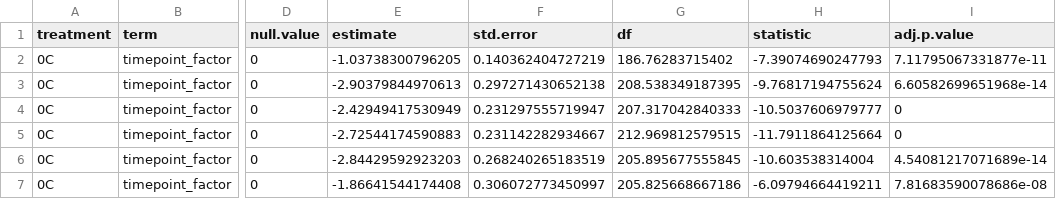
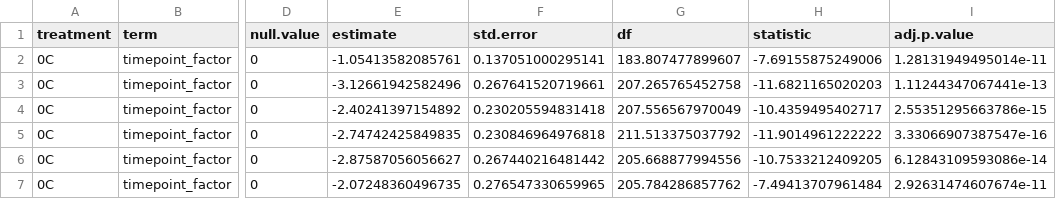
Before and after one commit to yaaminiv/cold-green-crab, a CSV file: output/MA/03-TTR-analysis/tukey-test-timepoint.csv, drawn as a sheet; only a part is shown, gaps mark what is left out; the diff covers the shown part only; the diff names each change by its address in the sheet, - before the commit and + after, or states it on an @@ line.

```diff
--- a/output/MA/03-TTR-analysis/tukey-test-timepoint.csv
+++ b/output/MA/03-TTR-analysis/tukey-test-timepoint.csv
-E2 (estimate): -1.03738300796205
+E2 (estimate): -1.05413582085761
-F2 (std.error): 0.140362404727219
+F2 (std.error): 0.137051000295141
-G2 (df): 186.76283715402
+G2 (df): 183.807477899607
-H2 (statistic): -7.39074690247793
+H2 (statistic): -7.69155875249006
-I2 (adj.p.value): 7.11795067331877e-11
+I2 (adj.p.value): 1.28131949495014e-11
-E3 (estimate): -2.90379844970613
+E3 (estimate): -3.12661942582496
-F3 (std.error): 0.297271430652138
+F3 (std.error): 0.267641520719661
-G3 (df): 208.538349187395
+G3 (df): 207.265765452758
-H3 (statistic): -9.76817194755624
+H3 (statistic): -11.6821165020203
-I3 (adj.p.value): 6.60582699651968e-14
+I3 (adj.p.value): 1.11244347067441e-13
-E4 (estimate): -2.42949417530949
+E4 (estimate): -2.40241397154892
-F4 (std.error): 0.231297555719947
+F4 (std.error): 0.230205594831418
-G4 (df): 207.317042840333
+G4 (df): 207.556567970049
-H4 (statistic): -10.5037606979777
+H4 (statistic): -10.4359495402717
-I4 (adj.p.value): 0
+I4 (adj.p.value): 2.55351295663786e-15
-E5 (estimate): -2.72544174590883
+E5 (estimate): -2.74742425849835
-F5 (std.error): 0.231142282934667
+F5 (std.error): 0.230846964976818
-G5 (df): 212.969812579515
+G5 (df): 211.513375037792
-H5 (statistic): -11.7911864125664
+H5 (statistic): -11.9014961222222
-I5 (adj.p.value): 0
+I5 (adj.p.value): 3.33066907387547e-16
-E6 (estimate): -2.84429592923203
+E6 (estimate): -2.87587056056627
-F6 (std.error): 0.268240265183519
+F6 (std.error): 0.267440216481442
-G6 (df): 205.895677555845
+G6 (df): 205.668877994556
-H6 (statistic): -10.603538314004
+H6 (statistic): -10.7533212409205
-I6 (adj.p.value): 4.54081217071689e-14
+I6 (adj.p.value): 6.12843109593086e-14
-E7 (estimate): -1.86641544174408
+E7 (estimate): -2.07248360496735
-F7 (std.error): 0.306072773450997
+F7 (std.error): 0.276547330659965
-G7 (df): 205.825668667186
+G7 (df): 205.784286857762
-H7 (statistic): -6.09794664419211
+H7 (statistic): -7.49413707961484
-I7 (adj.p.value): 7.81683590078686e-08
+I7 (adj.p.value): 2.92631474607674e-11
```
Also changed, not shown: 120 edited cells elsewhere in this file, output/MA/03-TTR-analysis/ttr-model-comparison-stat-output.csv, output/MA/03-TTR-analysis/tukey-test-treatment.csv, 1 other file.
